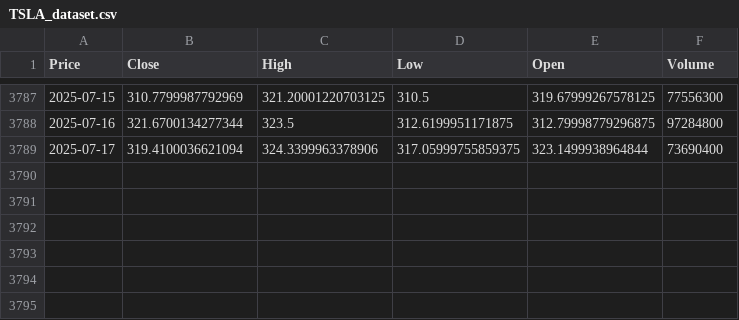
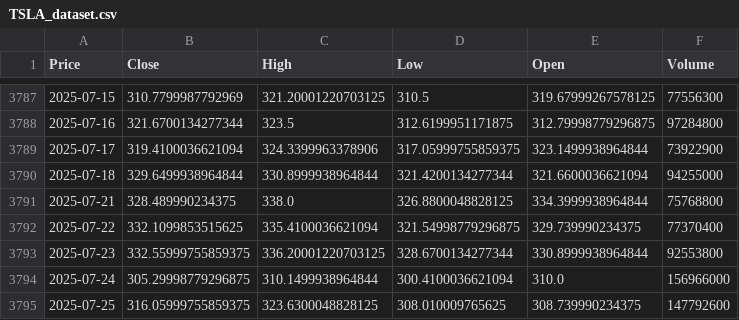
Before and after one commit to akshay-sajeev/Stock-Predictor, a CSV file: static/TSLA_dataset.csv, drawn as a sheet; only a part is shown, gaps mark what is left out; the diff names each change by its address in the sheet, - before the commit and + after, or states it on an @@ line.

```diff
--- a/static/TSLA_dataset.csv
+++ b/static/TSLA_dataset.csv
-F3789 (Volume): 73690400
+F3789 (Volume): 73922900
+row 3790: 2025-07-18 | 329.6499938964844 | 330.8999938964844 | 321.4200134277344 | 321.6600036621094 | 94255000
+row 3791: 2025-07-21 | 328.489990234375 | 338.0 | 326.8800048828125 | 334.3999938964844 | 75768800
+row 3792: 2025-07-22 | 332.1099853515625 | 335.4100036621094 | 321.54998779296875 | 329.739990234375 | 77370400
+row 3793: 2025-07-23 | 332.55999755859375 | 336.20001220703125 | 328.6700134277344 | 330.8999938964844 | 92553800
+row 3794: 2025-07-24 | 305.29998779296875 | 310.1499938964844 | 300.4100036621094 | 310.0 | 156966000
+row 3795: 2025-07-25 | 316.05999755859375 | 323.6300048828125 | 308.010009765625 | 308.739990234375 | 147792600
```
Also changed, not shown: static/AAPL_dataset.csv, 9 other files.
